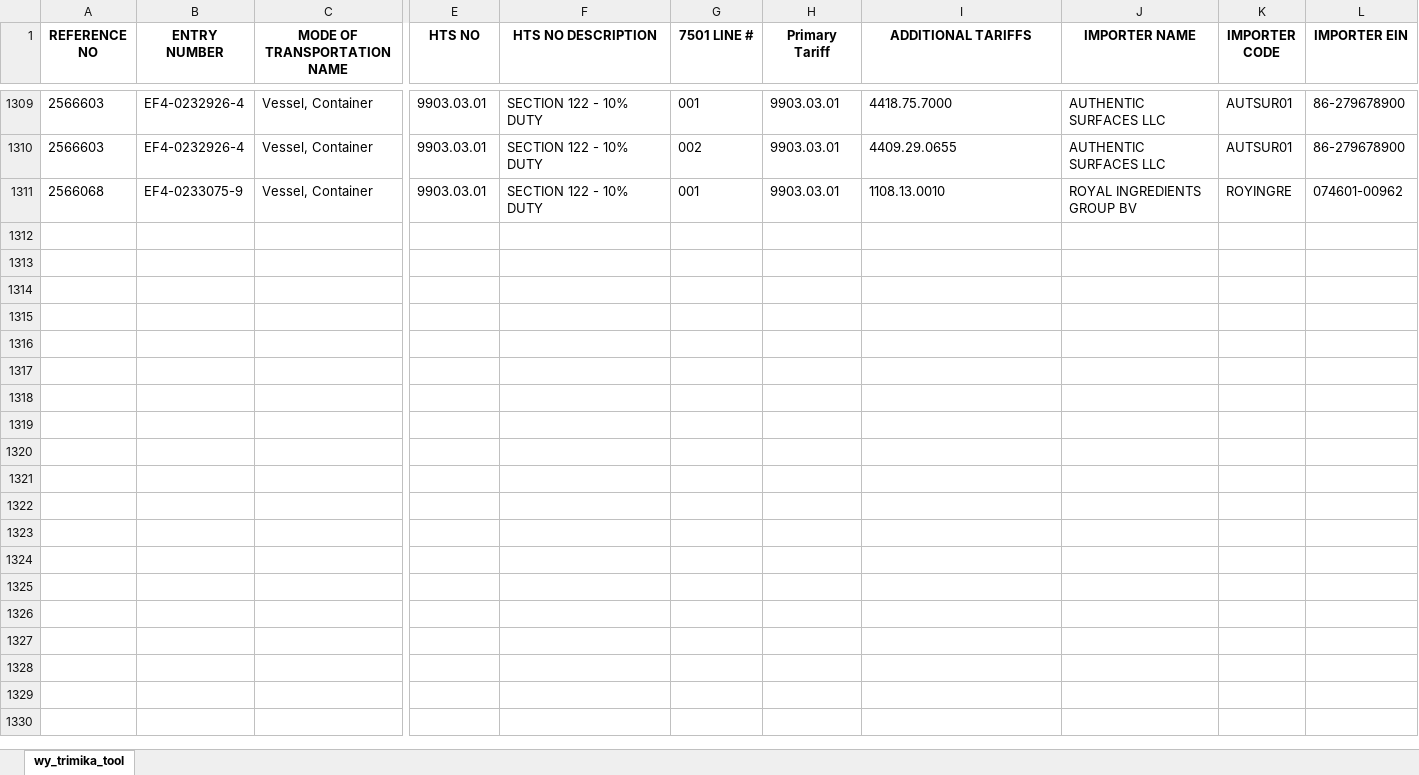
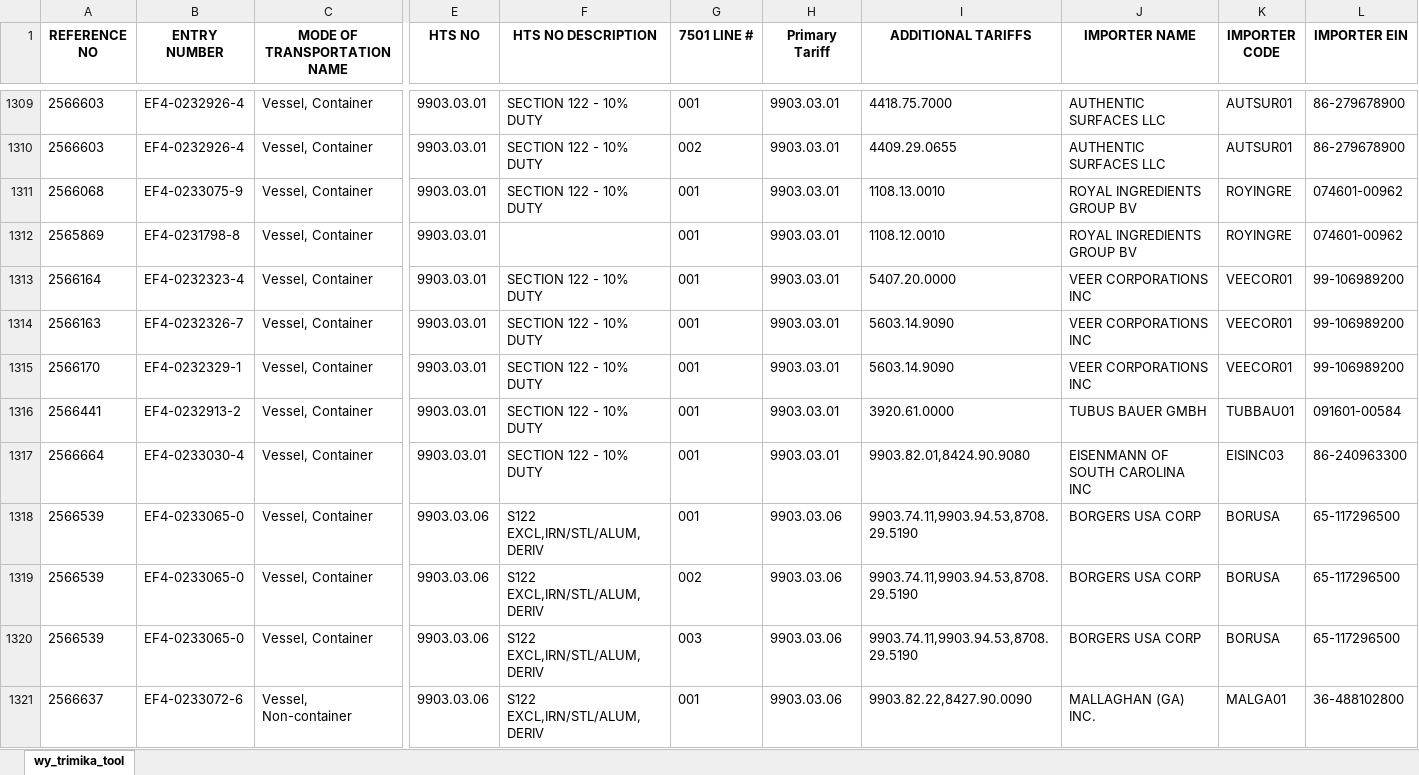
Before and after one commit to iffinc-ga/hts_search_tool, an Excel workbook: trimika_data.xlsx, sheet wy_trimika_tool, drawn as a sheet; only a part is shown, gaps mark what is left out; values as stored, in another font and other column widths than the file's, no borders; rows hold the shown columns only; the diff names each change by its address in the sheet, - before the commit and + after, or states it on an @@ line.

Commit message:
Append trimika data — 10 new rows, 1320 total

```diff
--- a/trimika_data.xlsx (sheet wy_trimika_tool)
+++ b/trimika_data.xlsx (sheet wy_trimika_tool)
+row 1312: 2565869 | EF4-0231798-8 | Vessel, Container | 9903.03.01 |  | 001 | 9903.03.01 | 1108.12.0010 | ROYAL INGREDIENTS GROUP BV | ROYINGRE | 074601-00962
+row 1313: 2566164 | EF4-0232323-4 | Vessel, Container | 9903.03.01 | SECTION 122 - 10% DUTY | 001 | 9903.03.01 | 5407.20.0000 | VEER CORPORATIONS INC | VEECOR01 | 99-106989200
+row 1314: 2566163 | EF4-0232326-7 | Vessel, Container | 9903.03.01 | SECTION 122 - 10% DUTY | 001 | 9903.03.01 | 5603.14.9090 | VEER CORPORATIONS INC | VEECOR01 | 99-106989200
+row 1315: 2566170 | EF4-0232329-1 | Vessel, Container | 9903.03.01 | SECTION 122 - 10% DUTY | 001 | 9903.03.01 | 5603.14.9090 | VEER CORPORATIONS INC | VEECOR01 | 99-106989200
+row 1316: 2566441 | EF4-0232913-2 | Vessel, Container | 9903.03.01 | SECTION 122 - 10% DUTY | 001 | 9903.03.01 | 3920.61.0000 | TUBUS BAUER GMBH | TUBBAU01 | 091601-00584
+row 1317: 2566664 | EF4-0233030-4 | Vessel, Container | 9903.03.01 | SECTION 122 - 10% DUTY | 001 | 9903.03.01 | 9903.82.01,8424.90.9080 | EISENMANN OF SOUTH CAROLINA INC | EISINC03 | 86-240963300
+row 1318: 2566539 | EF4-0233065-0 | Vessel, Container | 9903.03.06 | S122 EXCL,IRN/STL/ALUM,DERIV | 001 | 9903.03.06 | 9903.74.11,9903.94.53,8708.29.5190 | BORGERS USA CORP | BORUSA | 65-117296500
+row 1319: 2566539 | EF4-0233065-0 | Vessel, Container | 9903.03.06 | S122 EXCL,IRN/STL/ALUM,DERIV | 002 | 9903.03.06 | 9903.74.11,9903.94.53,8708.29.5190 | BORGERS USA CORP | BORUSA | 65-117296500
+row 1320: 2566539 | EF4-0233065-0 | Vessel, Container | 9903.03.06 | S122 EXCL,IRN/STL/ALUM,DERIV | 003 | 9903.03.06 | 9903.74.11,9903.94.53,8708.29.5190 | BORGERS USA CORP | BORUSA | 65-117296500
+row 1321: 2566637 | EF4-0233072-6 | Vessel, Non-container | 9903.03.06 | S122 EXCL,IRN/STL/ALUM,DERIV | 001 | 9903.03.06 | 9903.82.22,8427.90.0090 | MALLAGHAN (GA) INC. | MALGA01 | 36-488102800
```
